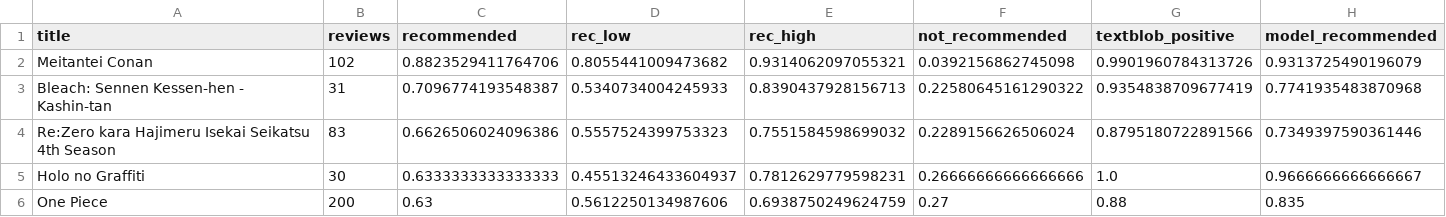
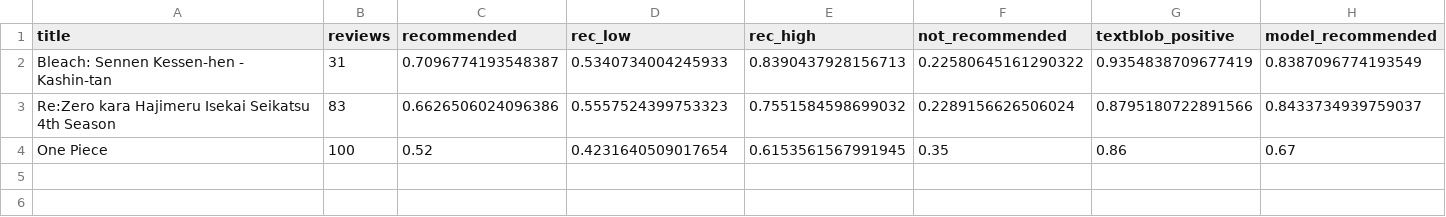
Before and after one commit to harsh-github007/Anime-Reviews-Sentimental-Analysis, a CSV file: results/by_show.csv, drawn as a sheet.

```diff
--- a/results/by_show.csv
+++ b/results/by_show.csv
@@ -1,6 +1,4 @@
 title,reviews,recommended,rec_low,rec_high,not_recommended,textblob_positive,model_recommended
-Meitantei Conan,102,0.8823529411764706,0.8055441009473682,0.9314062097055321,0.0392156862745098,0.9901960784313726,0.9313725490196079
-Bleach: Sennen Kessen-hen - Kashin-tan,31,0.7096774193548387,0.5340734004245933,0.8390437928156713,0.22580645161290322,0.9354838709677419,0.7741935483870968
-Re:Zero kara Hajimeru Isekai Seikatsu 4th Season,83,0.6626506024096386,0.5557524399753323,0.7551584598699032,0.2289156626506024,0.8795180722891566,0.7349397590361446
-Holo no Graffiti,30,0.6333333333333333,0.45513246433604937,0.7812629779598231,0.26666666666666666,1.0,0.9666666666666667
-One Piece,200,0.63,0.5612250134987606,0.6938750249624759,0.27,0.88,0.835
+Bleach: Sennen Kessen-hen - Kashin-tan,31,0.7096774193548387,0.5340734004245933,0.8390437928156713,0.22580645161290322,0.9354838709677419,0.8387096774193549
+Re:Zero kara Hajimeru Isekai Seikatsu 4th Season,83,0.6626506024096386,0.5557524399753323,0.7551584598699032,0.2289156626506024,0.8795180722891566,0.8433734939759037
+One Piece,100,0.52,0.4231640509017654,0.6153561567991945,0.35,0.86,0.67
```
Also changed, not shown: 7 other files.
